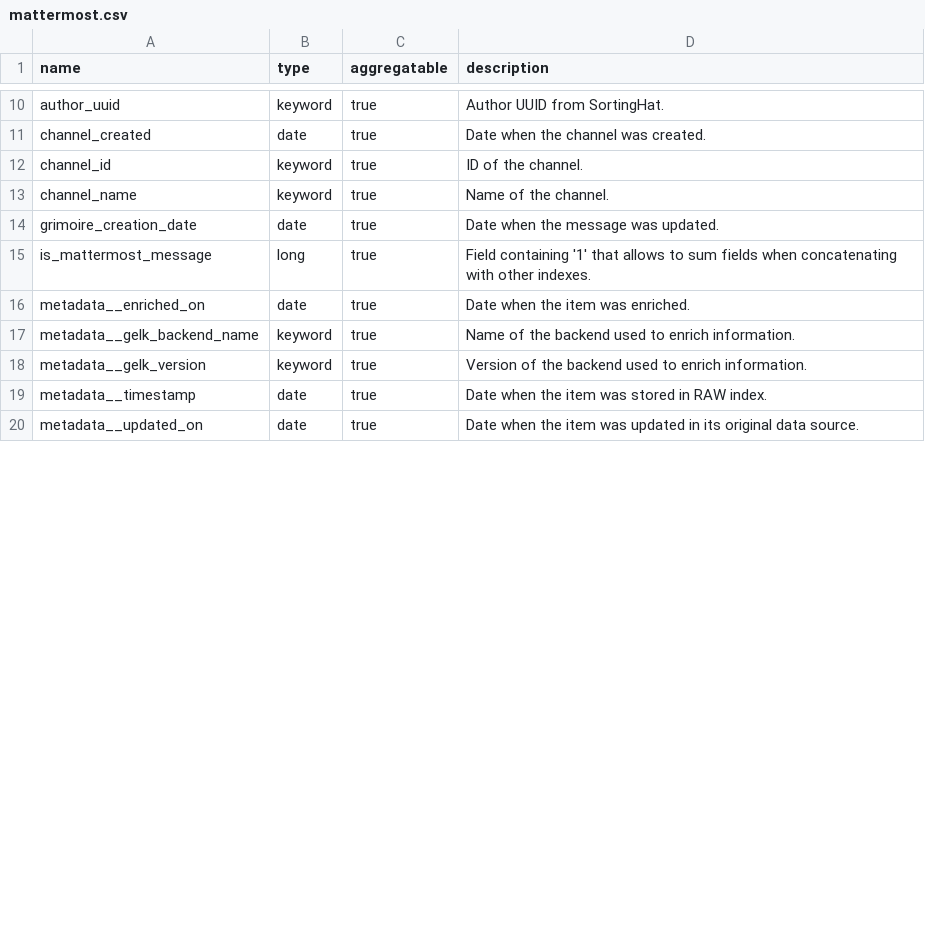
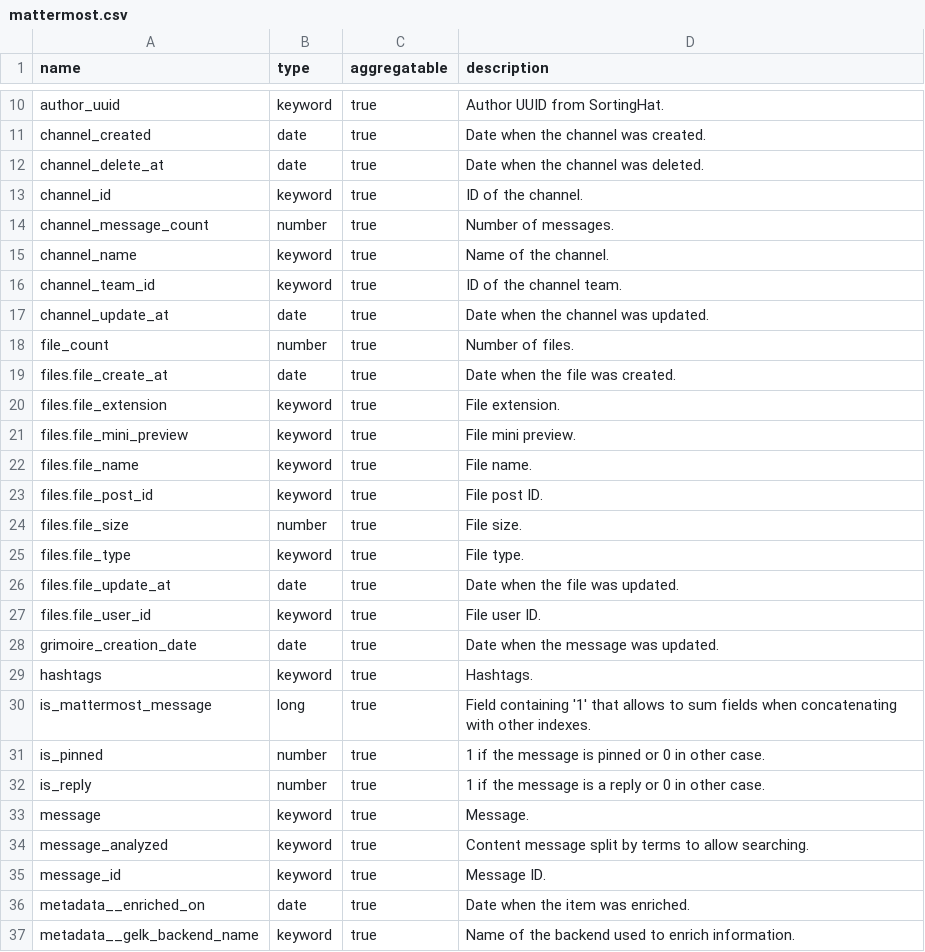
Before and after one commit to chaoss/grimoirelab-elk, a CSV file: schema/mattermost.csv, drawn as a sheet; only a part is shown, gaps mark what is left out; the shorter side is filled out with more unchanged rows; the diff covers the shown part only; the diff names each change by its address in the sheet, - before the commit and + after, or states it on an @@ line.

Commit message:
[enriched/mattermost] Improve fields
This change includes useful fields:
- channel_delete_at
- channel_team_id
- file_*
- hashtags
- is_pinned
- is_reply
- message
- message_analyzed
- message_id
- parent_id
- position
- reactions_*
- roles

Remove obsolete fields:
- avatar
- is_admin
- is_owner
- is_primary_owner
- number_attachs
- profile_title
- text
- text_analyzed

Test updated accordingly.
Schema updated accordingly.

Signed-off-by: Quan Zhou <quan@bitergia.com>

```diff
--- a/schema/mattermost.csv
+++ b/schema/mattermost.csv
+row 12: channel_delete_at | date | true | Date when the channel was deleted.
+row 14: channel_message_count | number | true | Number of messages.
+row 16: channel_team_id | keyword | true | ID of the channel team.
+row 17: channel_update_at | date | true | Date when the channel was updated.
+row 18: file_count | number | true | Number of files.
+row 19: files.file_create_at | date | true | Date when the file was created.
+row 20: files.file_extension | keyword | true | File extension.
+row 21: files.file_mini_preview | keyword | true | File mini preview.
+row 22: files.file_name | keyword | true | File name.
+row 23: files.file_post_id | keyword | true | File post ID.
+row 24: files.file_size | number | true | File size.
+row 25: files.file_type | keyword | true | File type.
+row 26: files.file_update_at | date | true | Date when the file was updated.
+row 27: files.file_user_id | keyword | true | File user ID.
+row 29: hashtags | keyword | true | Hashtags.
+row 31: is_pinned | number | true | 1 if the message is pinned or 0 in other case.
+row 32: is_reply | number | true | 1 if the message is a reply or 0 in other case.
+row 33: message | keyword | true | Message.
+row 34: message_analyzed | keyword | true | Content message split by terms to allow searching.
+row 35: message_id | keyword | true | Message ID.
```
Also changed, not shown: 9 added rows and 2 removed rows elsewhere in this file, 2 other files.
